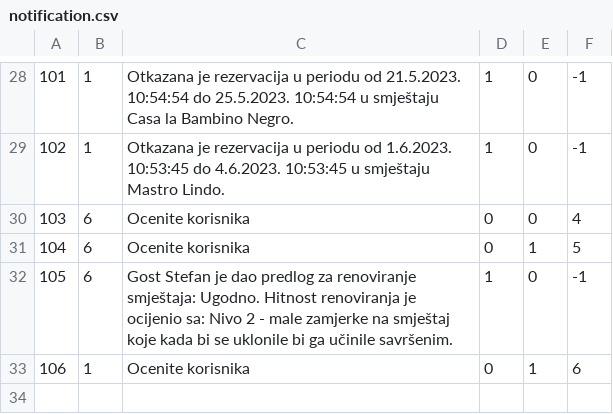
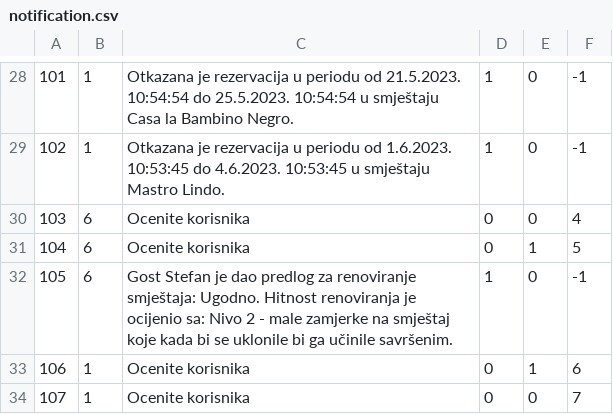
Before and after one commit to uslje13/turisticka-agencija, a CSV file: TravelAgency/Resources/Data/notification.csv, drawn as a sheet; only a part is shown, gaps mark what is left out; the diff names each change by its address in the sheet, - before the commit and + after, or states it on an @@ line.

```diff
--- a/TravelAgency/Resources/Data/notification.csv
+++ b/TravelAgency/Resources/Data/notification.csv
+row 34: 107 | 1 | Ocenite korisnika | 0 | 0 | 7
```
Also changed, not shown: 8 other files.
